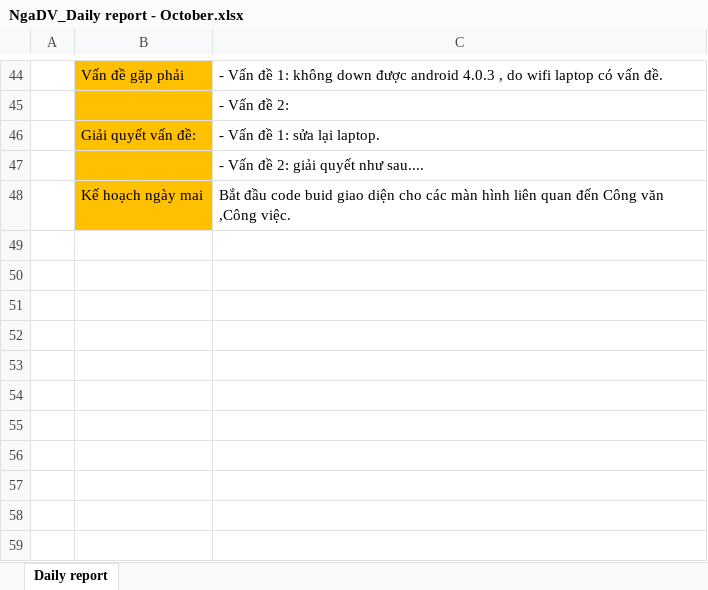
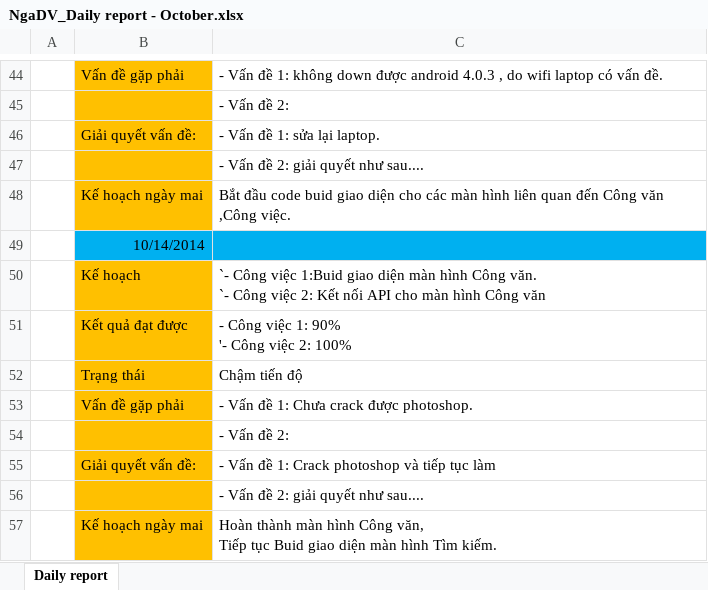
Before and after one commit to DzungHoang/Sicco, an Excel workbook: Document/3_Report/Daily_October/NgaDV_Daily report - October.xlsx, sheet Daily report, drawn as a sheet; only a part is shown, gaps mark what is left out; values as stored, in another font and other column widths than the file's, no borders; ↵ is a line break in a cell; the diff names each change by its address in the sheet, - before the commit and + after, or states it on an @@ line.

Commit message:
NgaDV update daily report
NgaDV update daily report

```diff
--- a/Document/3_Report/Daily_October/NgaDV_Daily report - October.xlsx (sheet Daily report)
+++ b/Document/3_Report/Daily_October/NgaDV_Daily report - October.xlsx (sheet Daily report)
+row 49:  | 10/14/2014
+row 50:  | Kế hoạch | `- Công việc 1:Buid giao diện màn hình Công văn. ↵ `- Công việc 2: Kết nối API cho màn hình Công văn
+row 51:  | Kết quả đạt được | - Công việc 1: 90% ↵ '- Công việc 2: 100%
+row 52:  | Trạng thái | Chậm tiến độ
+row 53:  | Vấn đề gặp phải | - Vấn đề 1: Chưa crack được photoshop.
+row 54:  |  | - Vấn đề 2:
+row 55:  | Giải quyết vấn đề: | - Vấn đề 1: Crack photoshop và tiếp tục làm
+row 56:  |  | - Vấn đề 2: giải quyết như sau....
+row 57:  | Kế hoạch ngày mai | Hoàn thành màn hình Công văn, ↵ Tiếp tục Buid giao diện màn hình Tìm kiếm.
```
